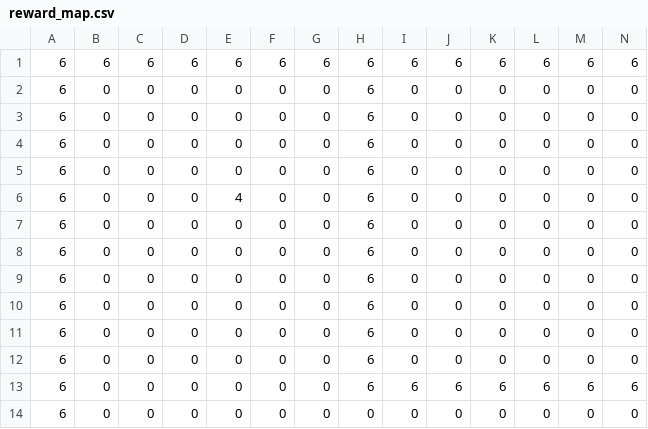
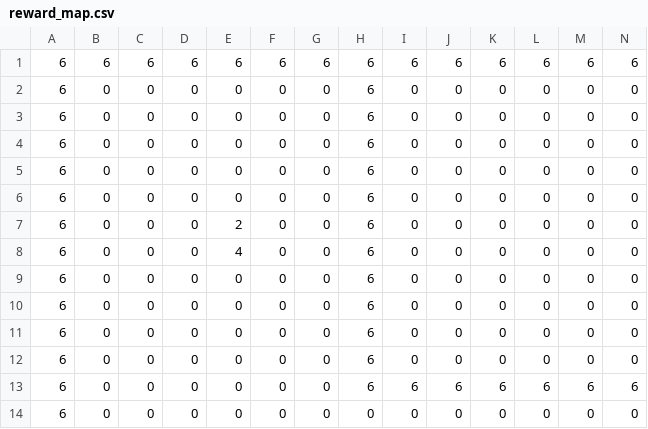
Before and after one commit to flta1011/gym-pybullet-drones, a CSV file: gym_pybullet_drones/examples/MAZE_TRAINING/reward_map.csv, drawn as a sheet; only a part is shown; removed rows and columns are numbered as before the commit, all else as after; rows hold the shown columns only; the diff names each change by its address in the sheet, - before the commit and + after, or states it on an @@ line.

```diff
--- a/gym_pybullet_drones/examples/MAZE_TRAINING/reward_map.csv
+++ b/gym_pybullet_drones/examples/MAZE_TRAINING/reward_map.csv
@@ row 7 moved to row 6: 6 @@
+row 7: 6 | 0 | 0 | 0 | 2 | 0 | 0 | 6 | 0 | 0 | 0 | 0 | 0 | 0
-row 8: 6 | 0 | 0 | 0 | 0 | 0 | 0 | 6 | 0 | 0 | 0 | 0 | 0 | 0
```
Also changed, not shown: 1 other file.
